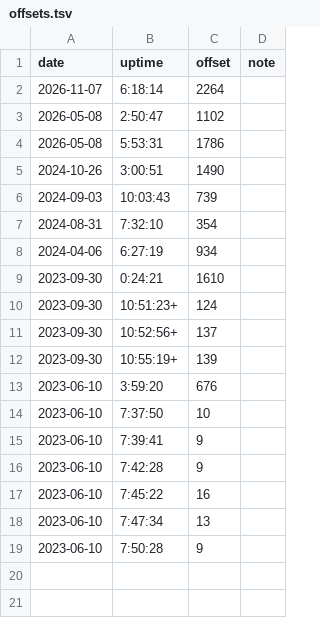
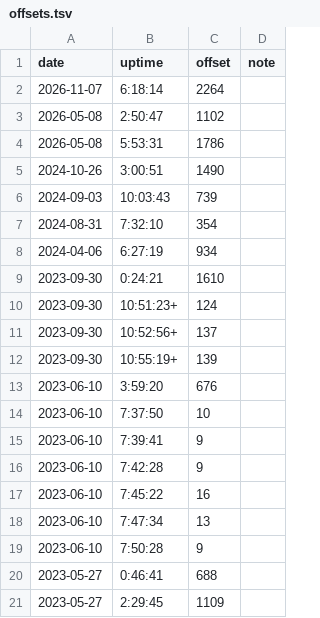
Before and after one commit to nbros/ong_music, a TSV file: offsets.tsv, drawn as a sheet.

Commit message:
Offsets of 2023-05-27: only at 0:46:41 +11:28, only at 2:29:45 +18:29
0:46:41	688
2:29:45	1109

```diff
--- a/offsets.tsv
+++ b/offsets.tsv
@@ -19 +19,3 @@ date	uptime	offset	note
 2023-06-10	7:50:28	9	
+2023-05-27	0:46:41	688	
+2023-05-27	2:29:45	1109	
```
